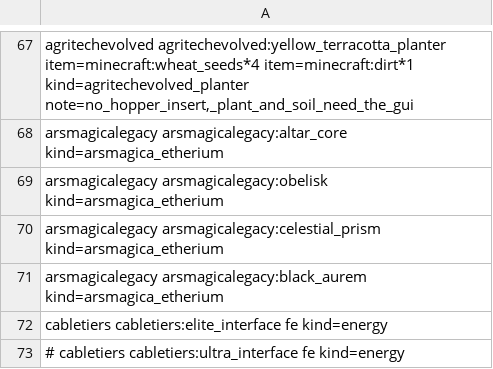
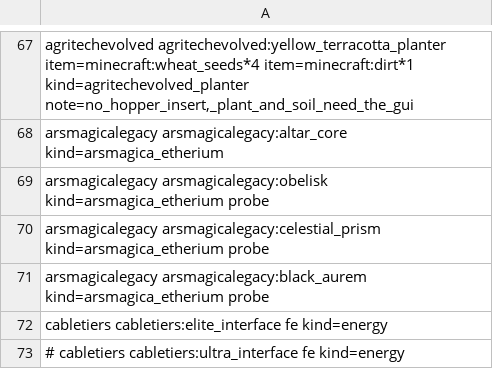
Before and after one commit to enricofranke/cc-cloud, a TSV file: tools/e2e/gallery/machines.tsv, drawn as a sheet; only a part is shown, gaps mark what is left out.

```diff
--- a/tools/e2e/gallery/machines.tsv
+++ b/tools/e2e/gallery/machines.tsv
@@ -68,5 +68,5 @@ agritechevolved          agritechevolved:yellow_terracotta_planter
 arsmagicalegacy          arsmagicalegacy:altar_core                               kind=arsmagica_etherium
-arsmagicalegacy          arsmagicalegacy:obelisk                                  kind=arsmagica_etherium
-arsmagicalegacy          arsmagicalegacy:celestial_prism                          kind=arsmagica_etherium
-arsmagicalegacy          arsmagicalegacy:black_aurem                              kind=arsmagica_etherium
+arsmagicalegacy          arsmagicalegacy:obelisk                                  kind=arsmagica_etherium probe
+arsmagicalegacy          arsmagicalegacy:celestial_prism                          kind=arsmagica_etherium probe
+arsmagicalegacy          arsmagicalegacy:black_aurem                              kind=arsmagica_etherium probe
 cabletiers               cabletiers:elite_interface                               fe kind=energy
```
Also changed, not shown: 31 other files.
